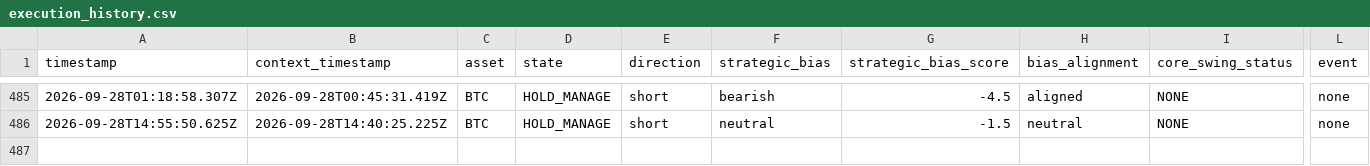
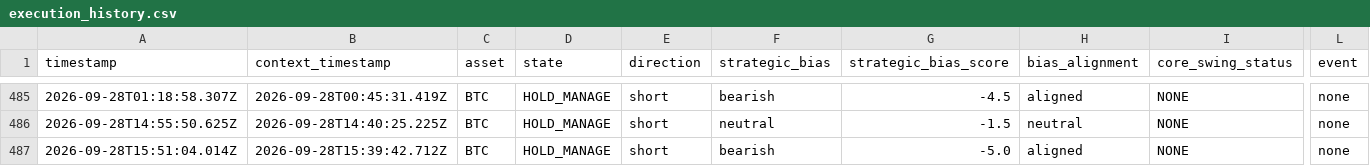
Before and after one commit to themooje412/btc-market-data-collector, a CSV file: execution_history.csv, drawn as a sheet; only a part is shown, gaps mark what is left out; rows hold the shown columns only; the diff names each change by its address in the sheet, - before the commit and + after, or states it on an @@ line.

```diff
--- a/execution_history.csv
+++ b/execution_history.csv
+row 487: 2026-09-28T15:51:04.014Z | 2026-09-28T15:39:42.712Z | BTC | HOLD_MANAGE | short | bearish | -5.0 | aligned | NONE | none
```
Also changed, not shown: 9 other files.
